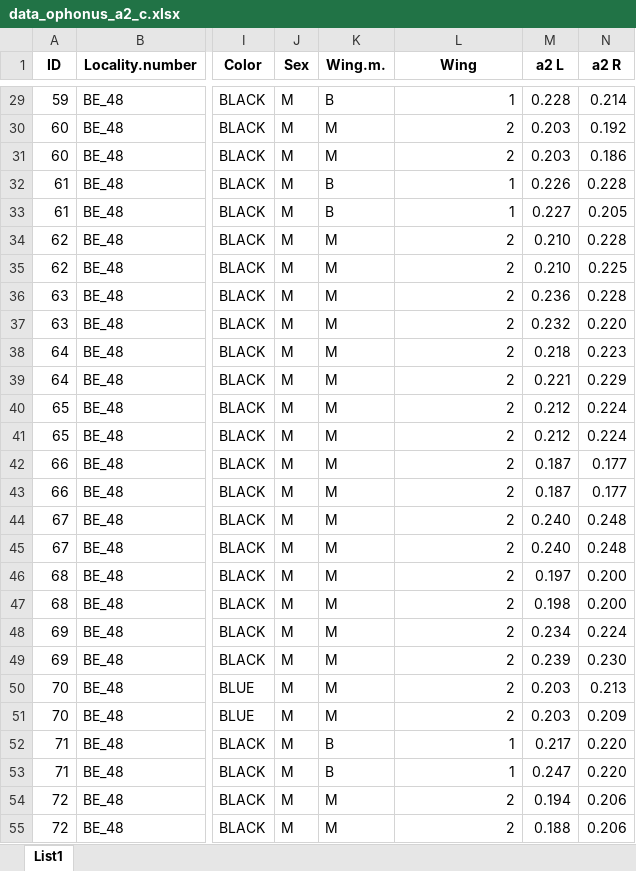
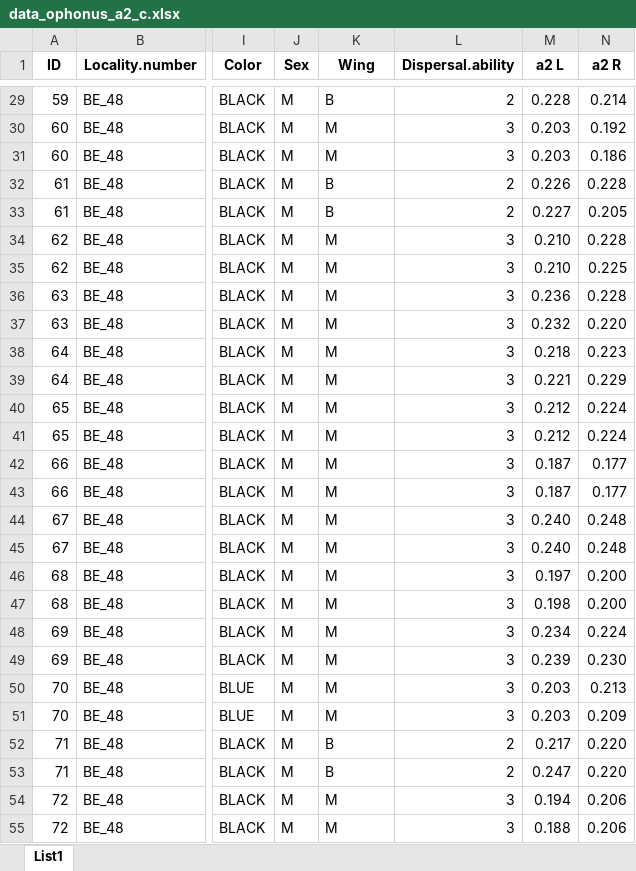
Before and after one commit to DomecStoces/Deeplearning, an Excel workbook: data_ophonus_a2_c.xlsx, sheet List1, drawn as a sheet; only a part is shown, gaps mark what is left out; values as stored, in another font and other column widths than the file's, no borders; the diff covers the shown part only; the diff names each change by its address in the sheet, - before the commit and + after, or states it on an @@ line.

```diff
--- a/data_ophonus_a2_c.xlsx (sheet List1)
+++ b/data_ophonus_a2_c.xlsx (sheet List1)
-K1: Wing.m.
+K1: Wing
-L1: Wing
+L1: Dispersal.ability
-L29 (Dispersal.ability): 1
+L29 (Dispersal.ability): 2
-L30:L31 (Dispersal.ability): 2
+L30:L31 (Dispersal.ability): 3
-L32:L33 (Dispersal.ability): 1
+L32:L33 (Dispersal.ability): 2
-L34:L51 (Dispersal.ability): 2
+L34:L51 (Dispersal.ability): 3
-L52:L53 (Dispersal.ability): 1
+L52:L53 (Dispersal.ability): 2
-L54:L55 (Dispersal.ability): 2
+L54:L55 (Dispersal.ability): 3
```
Also changed, not shown: 271 edited cells and cell formats elsewhere in this sheet, data_picipennis_a2.xlsx, 4 other files.
